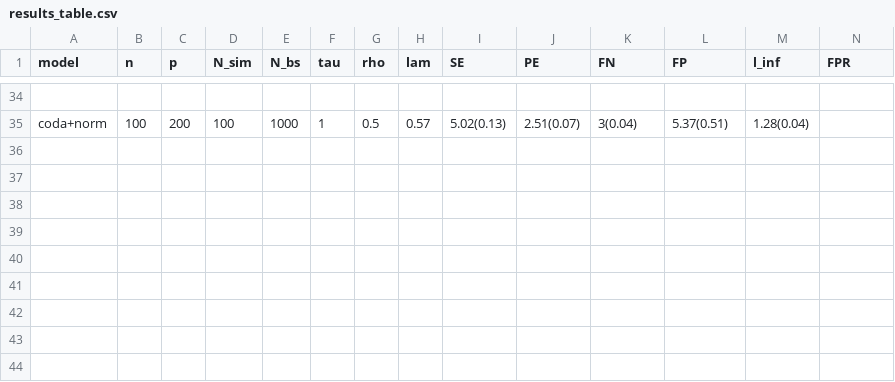
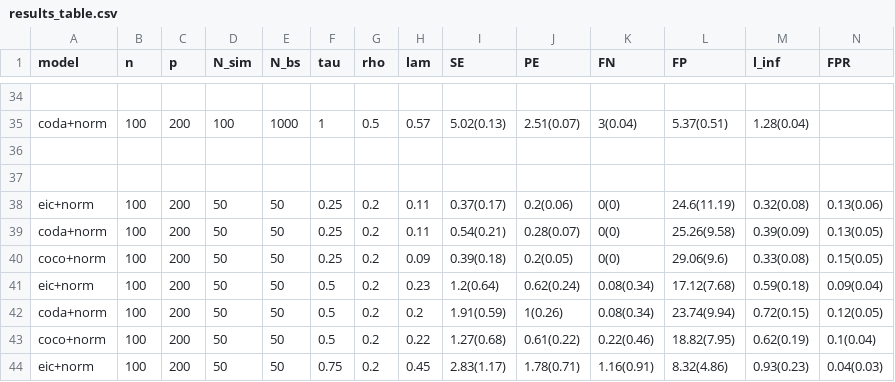
Before and after one commit to twwwwx/Eric-Lasso, a CSV file: results/results_table.csv, drawn as a sheet; only a part is shown, gaps mark what is left out; rows hold the shown columns only; the diff names each change by its address in the sheet, - before the commit and + after, or states it on an @@ line.

Commit message:
add generate_more_data.R

```diff
--- a/results/results_table.csv
+++ b/results/results_table.csv
+row 36: (empty)
+row 37: (empty)
+row 38: eic+norm | 100 | 200 | 50 | 50 | 0.25 | 0.2 | 0.11 | 0.37(0.17) | 0.2(0.06) | 0(0) | 24.6(11.19) | 0.32(0.08) | 0.13(0.06)
+row 39: coda+norm | 100 | 200 | 50 | 50 | 0.25 | 0.2 | 0.11 | 0.54(0.21) | 0.28(0.07) | 0(0) | 25.26(9.58) | 0.39(0.09) | 0.13(0.05)
+row 40: coco+norm | 100 | 200 | 50 | 50 | 0.25 | 0.2 | 0.09 | 0.39(0.18) | 0.2(0.05) | 0(0) | 29.06(9.6) | 0.33(0.08) | 0.15(0.05)
+row 41: eic+norm | 100 | 200 | 50 | 50 | 0.5 | 0.2 | 0.23 | 1.2(0.64) | 0.62(0.24) | 0.08(0.34) | 17.12(7.68) | 0.59(0.18) | 0.09(0.04)
+row 42: coda+norm | 100 | 200 | 50 | 50 | 0.5 | 0.2 | 0.2 | 1.91(0.59) | 1(0.26) | 0.08(0.34) | 23.74(9.94) | 0.72(0.15) | 0.12(0.05)
+row 43: coco+norm | 100 | 200 | 50 | 50 | 0.5 | 0.2 | 0.22 | 1.27(0.68) | 0.61(0.22) | 0.22(0.46) | 18.82(7.95) | 0.62(0.19) | 0.1(0.04)
+row 44: eic+norm | 100 | 200 | 50 | 50 | 0.75 | 0.2 | 0.45 | 2.83(1.17) | 1.78(0.71) | 1.16(0.91) | 8.32(4.86) | 0.93(0.23) | 0.04(0.03)
```
Also changed, not shown: 4 other files.
